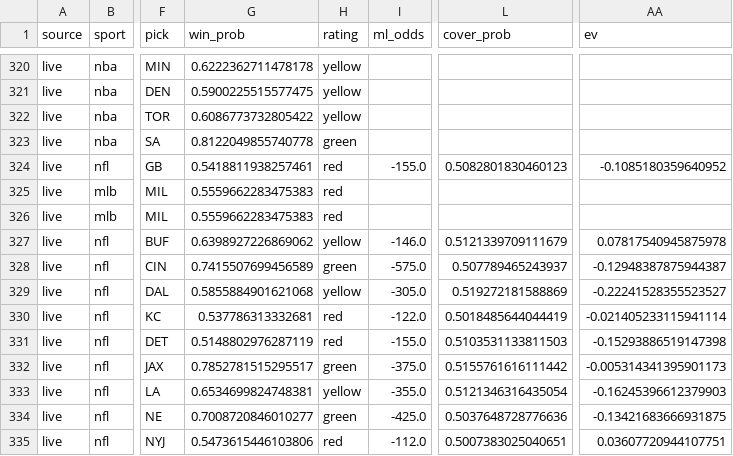
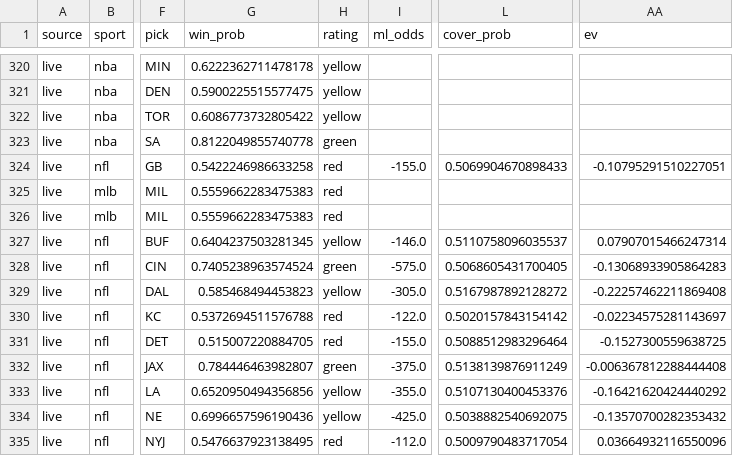
Before and after one commit to mak1017/skiiipicks, a CSV file: picks_log.csv, drawn as a sheet; only a part is shown, gaps mark what is left out; the diff covers the shown part only; the diff names each change by its address in the sheet, - before the commit and + after, or states it on an @@ line.

Commit message:
Update picks log and odds

```diff
--- a/picks_log.csv
+++ b/picks_log.csv
-G324 (win_prob): 0.5418811938257461
+G324 (win_prob): 0.5422246986633258
-L324 (cover_prob): 0.5082801830460123
+L324 (cover_prob): 0.5069904670898433
-AA324 (ev): -0.1085180359640952
+AA324 (ev): -0.10795291510227051
-G327 (win_prob): 0.6398927226869062
+G327 (win_prob): 0.6404237503281345
-L327 (cover_prob): 0.5121339709111679
+L327 (cover_prob): 0.5110758096035537
-AA327 (ev): 0.07817540945875978
+AA327 (ev): 0.07907015466247314
-G328 (win_prob): 0.7415507699456589
+G328 (win_prob): 0.7405238963574524
-L328 (cover_prob): 0.507789465243937
+L328 (cover_prob): 0.5068605431700405
-AA328 (ev): -0.12948387875944387
+AA328 (ev): -0.13068933905864283
-G329 (win_prob): 0.5855884901621068
+G329 (win_prob): 0.585468494453823
-L329 (cover_prob): 0.519272181588869
+L329 (cover_prob): 0.5167987892128272
-AA329 (ev): -0.22241528355523527
+AA329 (ev): -0.22257462211869408
-G330 (win_prob): 0.537786313332681
+G330 (win_prob): 0.5372694511576788
-L330 (cover_prob): 0.5018485644044419
+L330 (cover_prob): 0.5020157843154142
-AA330 (ev): -0.021405233115941114
+AA330 (ev): -0.02234575281143697
-G331 (win_prob): 0.5148802976287119
+G331 (win_prob): 0.515007220884705
-L331 (cover_prob): 0.5103531133811503
+L331 (cover_prob): 0.5088512983296464
-AA331 (ev): -0.15293886519147398
+AA331 (ev): -0.1527300559638725
-G332 (win_prob): 0.7852781515295517
+G332 (win_prob): 0.784446463982807
-L332 (cover_prob): 0.5155761616111442
+L332 (cover_prob): 0.5138139876911249
-AA332 (ev): -0.005314341395901173
+AA332 (ev): -0.006367812288444408
-G333 (win_prob): 0.6534699824748381
+G333 (win_prob): 0.6520950494356856
-L333 (cover_prob): 0.5121346316435054
+L333 (cover_prob): 0.5107130400453376
-AA333 (ev): -0.16245396612379903
+AA333 (ev): -0.16421620424440292
-G334 (win_prob): 0.7008720846010277
+G334 (win_prob): 0.6996657596190436
-H334 (rating): green
+H334 (rating): yellow
-L334 (cover_prob): 0.5037648728776636
+L334 (cover_prob): 0.5038882540692075
-AA334 (ev): -0.13421683666931875
+AA334 (ev): -0.13570700282353432
-G335 (win_prob): 0.5473615446103806
+G335 (win_prob): 0.5476637923138495
-L335 (cover_prob): 0.5007383025040651
+L335 (cover_prob): 0.5009790483717054
-AA335 (ev): 0.03607720944107751
+AA335 (ev): 0.03664932116550096
```
Also changed, not shown: 69 edited cells elsewhere in this file.
